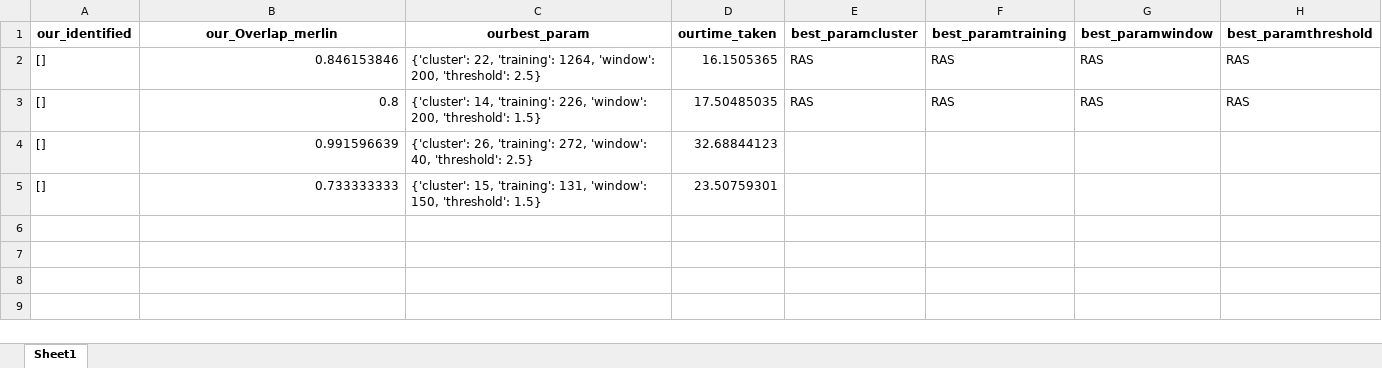
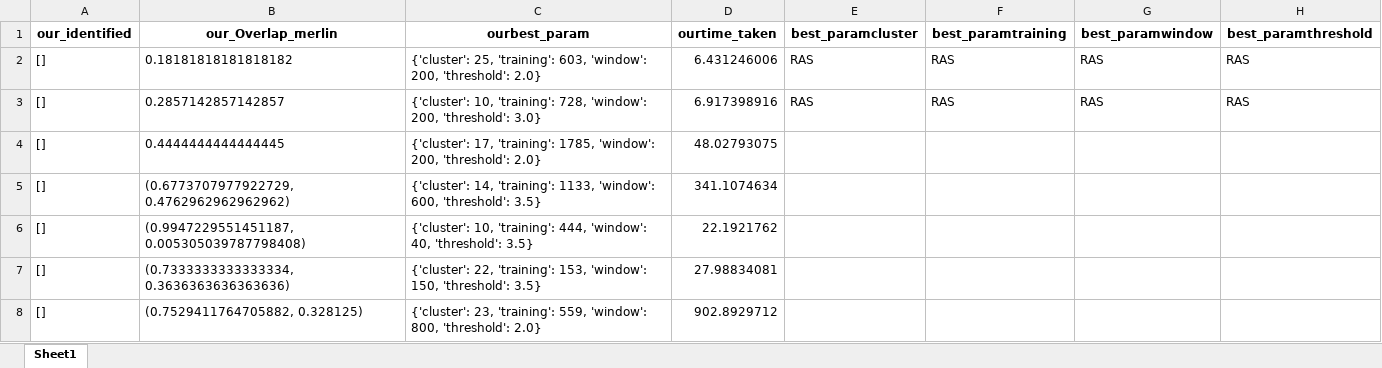
Before and after one commit to kndbvortex/anomaly-detection-in-data-stream, an Excel workbook: result/merlin_ourdiscord.xlsx, sheet Sheet1, drawn as a sheet; values as stored, in another font and other column widths than the file's, no borders; removed rows and columns are numbered as before the commit, all else as after; the diff names each change by its address in the sheet, - before the commit and + after, or states it on an @@ line.

```diff
--- a/result/merlin_ourdiscord.xlsx (sheet Sheet1)
+++ b/result/merlin_ourdiscord.xlsx (sheet Sheet1)
-B2 (our_Overlap_merlin): 0.846153846
+B2 (our_Overlap_merlin): 0.18181818181818182
-C2 (ourbest_param): {'cluster': 22, 'training': 1264, 'window': 200, 'threshold': 2.5}
+C2 (ourbest_param): {'cluster': 25, 'training': 603, 'window': 200, 'threshold': 2.0}
-D2 (ourtime_taken): 16.1505365
+D2 (ourtime_taken): 6.431246006
-B3 (our_Overlap_merlin): 0.8
+B3 (our_Overlap_merlin): 0.2857142857142857
-C3 (ourbest_param): {'cluster': 14, 'training': 226, 'window': 200, 'threshold': 1.5}
+C3 (ourbest_param): {'cluster': 10, 'training': 728, 'window': 200, 'threshold': 3.0}
-D3 (ourtime_taken): 17.50485035
+D3 (ourtime_taken): 6.917398916
-row 4: [] | 0.991596639 | {'cluster': 26, 'training': 272, 'window': 40, 'threshold': 2.5} | 32.68844123
-row 5: [] | 0.733333333 | {'cluster': 15, 'training': 131, 'window': 150, 'threshold': 1.5} | 23.50759301
+row 4: [] | 0.4444444444444445 | {'cluster': 17, 'training': 1785, 'window': 200, 'threshold': 2.0} | 48.02793075
+row 5: [] | (0.6773707977922729, 0.4762962962962962) | {'cluster': 14, 'training': 1133, 'window': 600, 'threshold': 3.5} | 341.1074634
+row 6: [] | (0.9947229551451187, 0.005305039787798408) | {'cluster': 10, 'training': 444, 'window': 40, 'threshold': 3.5} | 22.1921762
+row 7: [] | (0.7333333333333334, 0.3636363636363636) | {'cluster': 22, 'training': 153, 'window': 150, 'threshold': 3.5} | 27.98834081
+row 8: [] | (0.7529411764705882, 0.328125) | {'cluster': 23, 'training': 559, 'window': 800, 'threshold': 2.0} | 902.8929712
```
Also changed, not shown: discord (copie).xlsx, f1score_nab_abnormal_point_results.xlsx, 21 other files.
